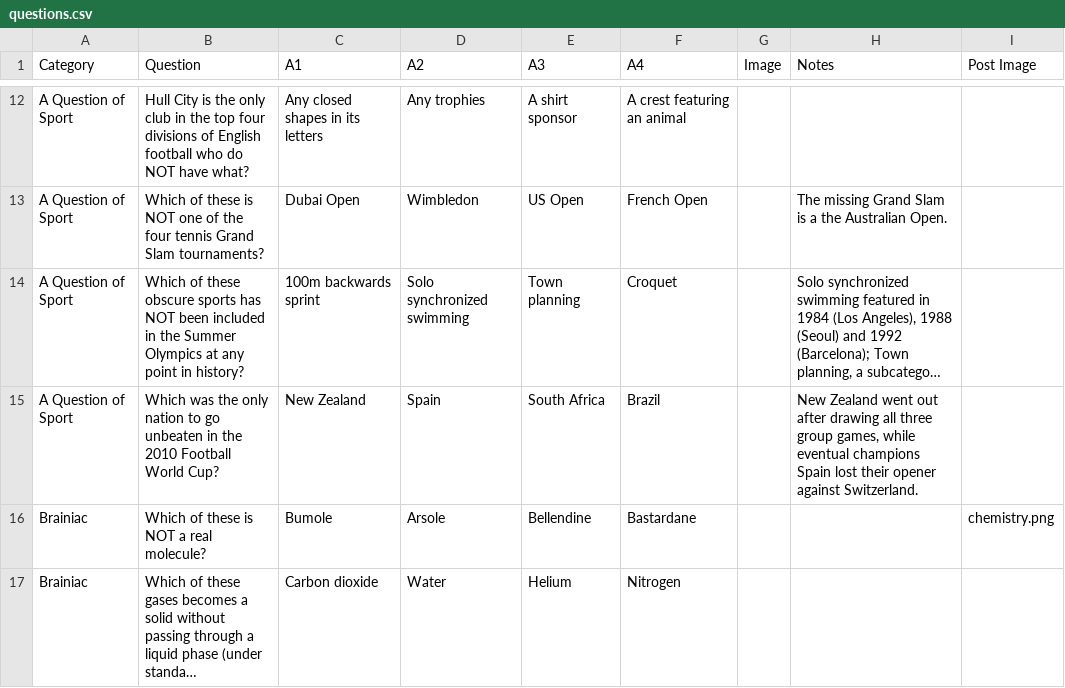
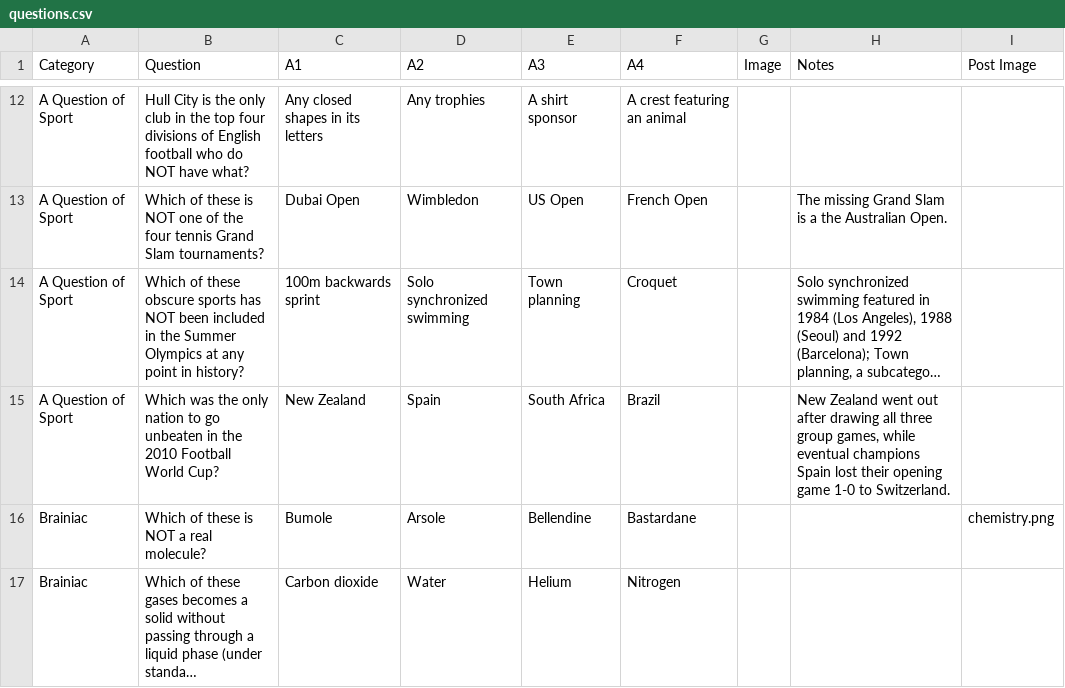
Before and after one commit to elliotfarrar/impish_evening, a CSV file: questions.csv, drawn as a sheet; only a part is shown, gaps mark what is left out; long unchanged cells end in …; the diff names each change by its address in the sheet, - before the commit and + after, or states it on an @@ line.

```diff
--- a/questions.csv
+++ b/questions.csv
-H15 (Notes): …lost their opener against Switzerland.
+H15 (Notes): …lost their opening game 1-0 to Switzerland.
```
Also changed, not shown: 2 other files.
